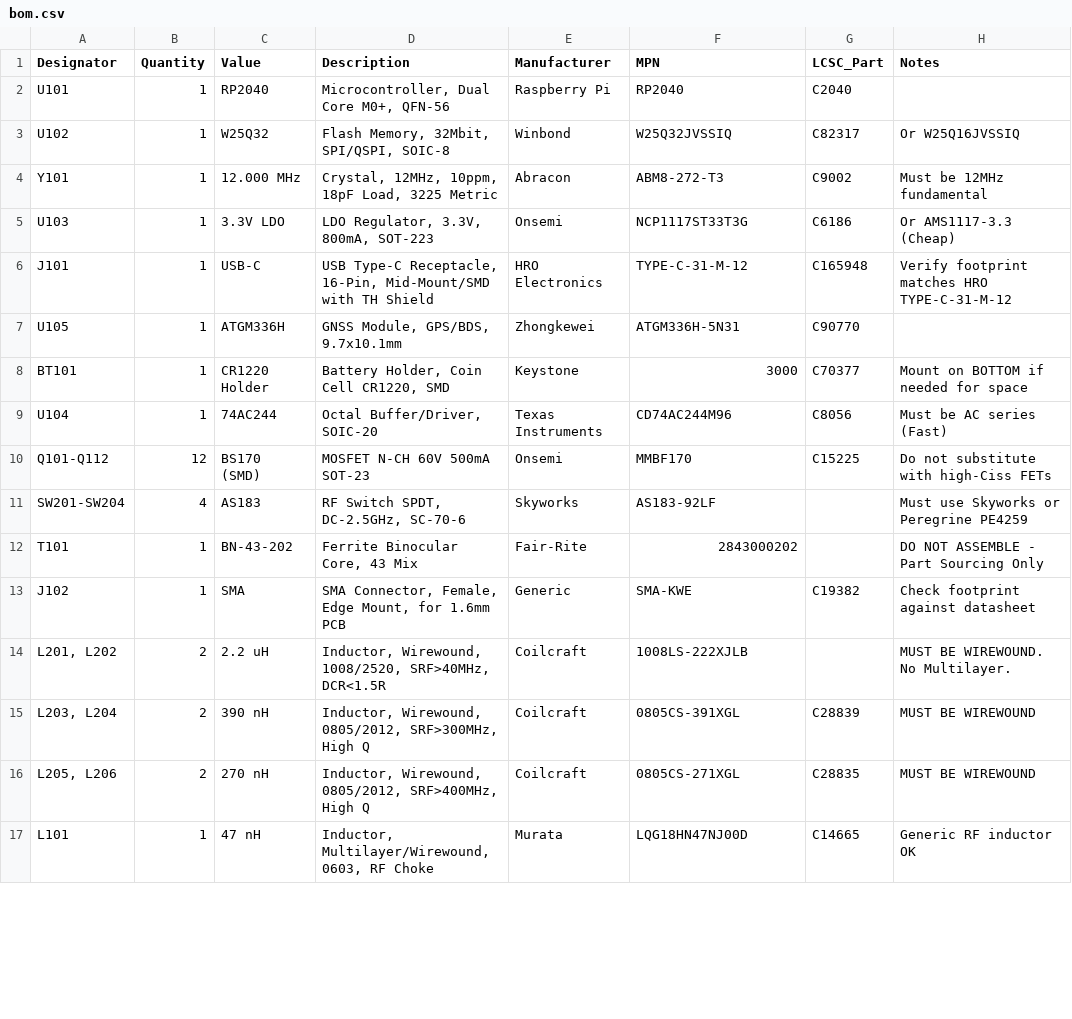
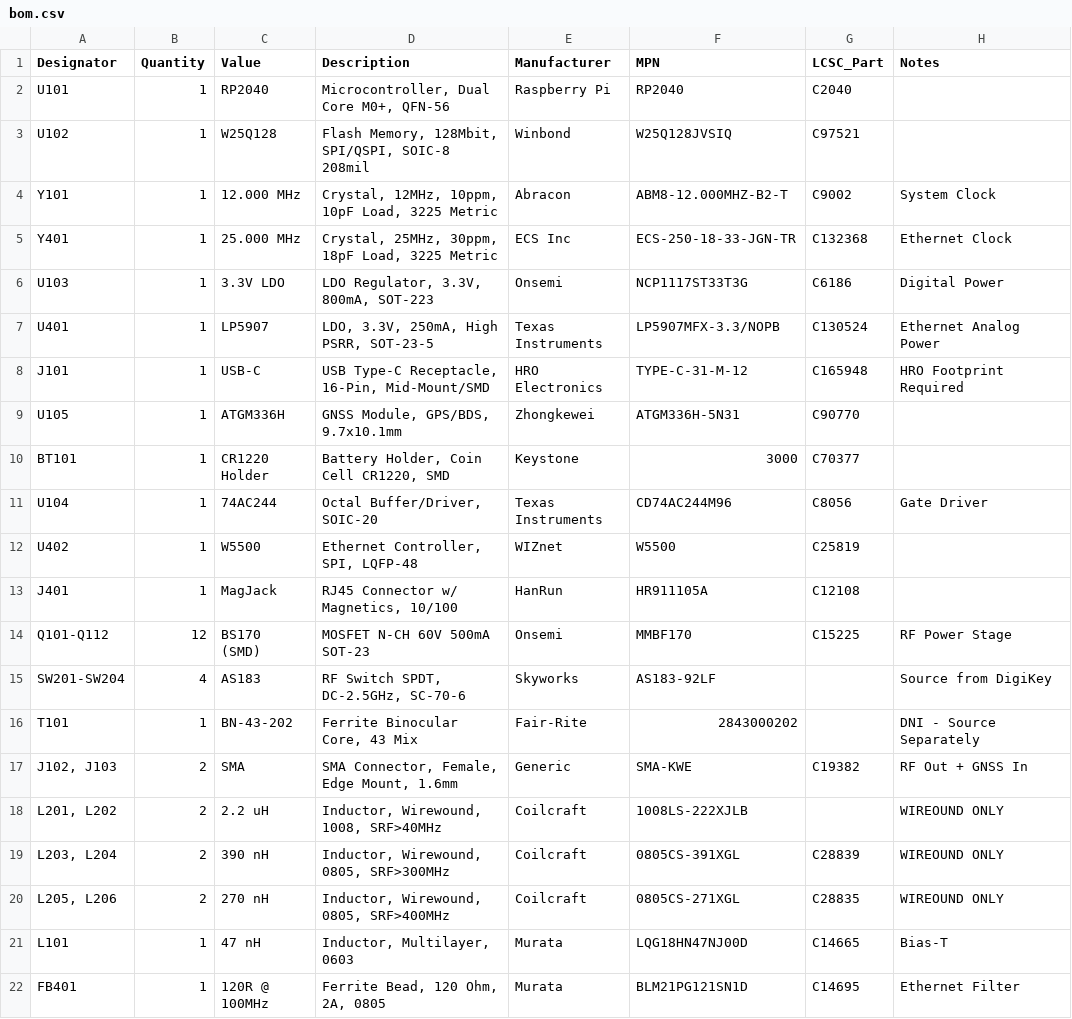
Before and after one commit to alanmimms/WSPR-easy, a CSV file: bom.csv, drawn as a sheet; only a part is shown; the diff covers the shown part only.

```diff
--- a/bom.csv
+++ b/bom.csv
@@ -2,16 +2,21 @@ Designator,Quantity,Value,Description,Manufacturer,MPN,LCSC_Part,Notes
 "U101",1,"RP2040","Microcontroller, Dual Core M0+, QFN-56","Raspberry Pi","RP2040","C2040",""
-"U102",1,"W25Q32","Flash Memory, 32Mbit, SPI/QSPI, SOIC-8","Winbond","W25Q32JVSSIQ","C82317","Or W25Q16JVSSIQ"
-"Y101",1,"12.000 MHz","Crystal, 12MHz, 10ppm, 18pF Load, 3225 Metric","Abracon","ABM8-272-T3","C9002","Must be 12MHz fundamental"
-"U103",1,"3.3V LDO","LDO Regulator, 3.3V, 800mA, SOT-223","Onsemi","NCP1117ST33T3G","C6186","Or AMS1117-3.3 (Cheap)"
-"J101",1,"USB-C","USB Type-C Receptacle, 16-Pin, Mid-Mount/SMD with TH Shield","HRO Electronics","TYPE-C-31-M-12","C165948","Verify footprint matches HRO TYPE-C-31-M-12"
+"U102",1,"W25Q128","Flash Memory, 128Mbit, SPI/QSPI, SOIC-8 208mil","Winbond","W25Q128JVSIQ","C97521",""
+"Y101",1,"12.000 MHz","Crystal, 12MHz, 10ppm, 10pF Load, 3225 Metric","Abracon","ABM8-12.000MHZ-B2-T","C9002","System Clock"
+"Y401",1,"25.000 MHz","Crystal, 25MHz, 30ppm, 18pF Load, 3225 Metric","ECS Inc","ECS-250-18-33-JGN-TR","C132368","Ethernet Clock"
+"U103",1,"3.3V LDO","LDO Regulator, 3.3V, 800mA, SOT-223","Onsemi","NCP1117ST33T3G","C6186","Digital Power"
+"U401",1,"LP5907","LDO, 3.3V, 250mA, High PSRR, SOT-23-5","Texas Instruments","LP5907MFX-3.3/NOPB","C130524","Ethernet Analog Power"
+"J101",1,"USB-C","USB Type-C Receptacle, 16-Pin, Mid-Mount/SMD","HRO Electronics","TYPE-C-31-M-12","C165948","HRO Footprint Required"
 "U105",1,"ATGM336H","GNSS Module, GPS/BDS, 9.7x10.1mm","Zhongkewei","ATGM336H-5N31","C90770",""
-"BT101",1,"CR1220 Holder","Battery Holder, Coin Cell CR1220, SMD","Keystone","3000","C70377","Mount on BOTTOM if needed for space"
-"U104",1,"74AC244","Octal Buffer/Driver, SOIC-20","Texas Instruments","CD74AC244M96","C8056","Must be AC series (Fast)"
-"Q101-Q112",12,"BS170 (SMD)","MOSFET N-CH 60V 500mA SOT-23","Onsemi","MMBF170","C15225","Do not substitute with high-Ciss FETs"
-"SW201-SW204",4,"AS183","RF Switch SPDT, DC-2.5GHz, SC-70-6","Skyworks","AS183-92LF","","Must use Skyworks or Peregrine PE4259"
-"T101",1,"BN-43-202","Ferrite Binocular Core, 43 Mix","Fair-Rite","2843000202","","DO NOT ASSEMBLE - Part Sourcing Only"
-"J102",1,"SMA","SMA Connector, Female, Edge Mount, for 1.6mm PCB","Generic","SMA-KWE","C19382","Check footprint against datasheet"
-"L201, L202",2,"2.2 uH","Inductor, Wirewound, 1008/2520, SRF>40MHz, DCR<1.5R","Coilcraft","1008LS-222XJLB","","MUST BE WIREWOUND. No Multilayer."
-"L203, L204",2,"390 nH","Inductor, Wirewound, 0805/2012, SRF>300MHz, High Q","Coilcraft","0805CS-391XGL","C28839","MUST BE WIREWOUND"
-"L205, L206",2,"270 nH","Inductor, Wirewound, 0805/2012, SRF>400MHz, High Q","Coilcraft","0805CS-271XGL","C28835","MUST BE WIREWOUND"
-"L101",1,"47 nH","Inductor, Multilayer/Wirewound, 0603, RF Choke","Murata","LQG18HN47NJ00D","C14665","Generic RF inductor OK"
+"BT101",1,"CR1220 Holder","Battery Holder, Coin Cell CR1220, SMD","Keystone","3000","C70377",""
+"U104",1,"74AC244","Octal Buffer/Driver, SOIC-20","Texas Instruments","CD74AC244M96","C8056","Gate Driver"
+"U402",1,"W5500","Ethernet Controller, SPI, LQFP-48","WIZnet","W5500","C25819",""
+"J401",1,"MagJack","RJ45 Connector w/ Magnetics, 10/100","HanRun","HR911105A","C12108",""
+"Q101-Q112",12,"BS170 (SMD)","MOSFET N-CH 60V 500mA SOT-23","Onsemi","MMBF170","C15225","RF Power Stage"
+"SW201-SW204",4,"AS183","RF Switch SPDT, DC-2.5GHz, SC-70-6","Skyworks","AS183-92LF","","Source from DigiKey"
+"T101",1,"BN-43-202","Ferrite Binocular Core, 43 Mix","Fair-Rite","2843000202","","DNI - Source Separately"
+"J102, J103",2,"SMA","SMA Connector, Female, Edge Mount, 1.6mm","Generic","SMA-KWE","C19382","RF Out + GNSS In"
+"L201, L202",2,"2.2 uH","Inductor, Wirewound, 1008, SRF>40MHz","Coilcraft","1008LS-222XJLB","","WIREOUND ONLY"
+"L203, L204",2,"390 nH","Inductor, Wirewound, 0805, SRF>300MHz","Coilcraft","0805CS-391XGL","C28839","WIREOUND ONLY"
+"L205, L206",2,"270 nH","Inductor, Wirewound, 0805, SRF>400MHz","Coilcraft","0805CS-271XGL","C28835","WIREOUND ONLY"
+"L101",1,"47 nH","Inductor, Multilayer, 0603","Murata","LQG18HN47NJ00D","C14665","Bias-T"
+"FB401",1,"120R @ 100MHz","Ferrite Bead, 120 Ohm, 2A, 0805","Murata","BLM21PG121SN1D","C14695","Ethernet Filter"
```
Also changed, not shown: 8 added rows, 2 removed rows and 43 edited cells elsewhere in this file, 6 other files.
